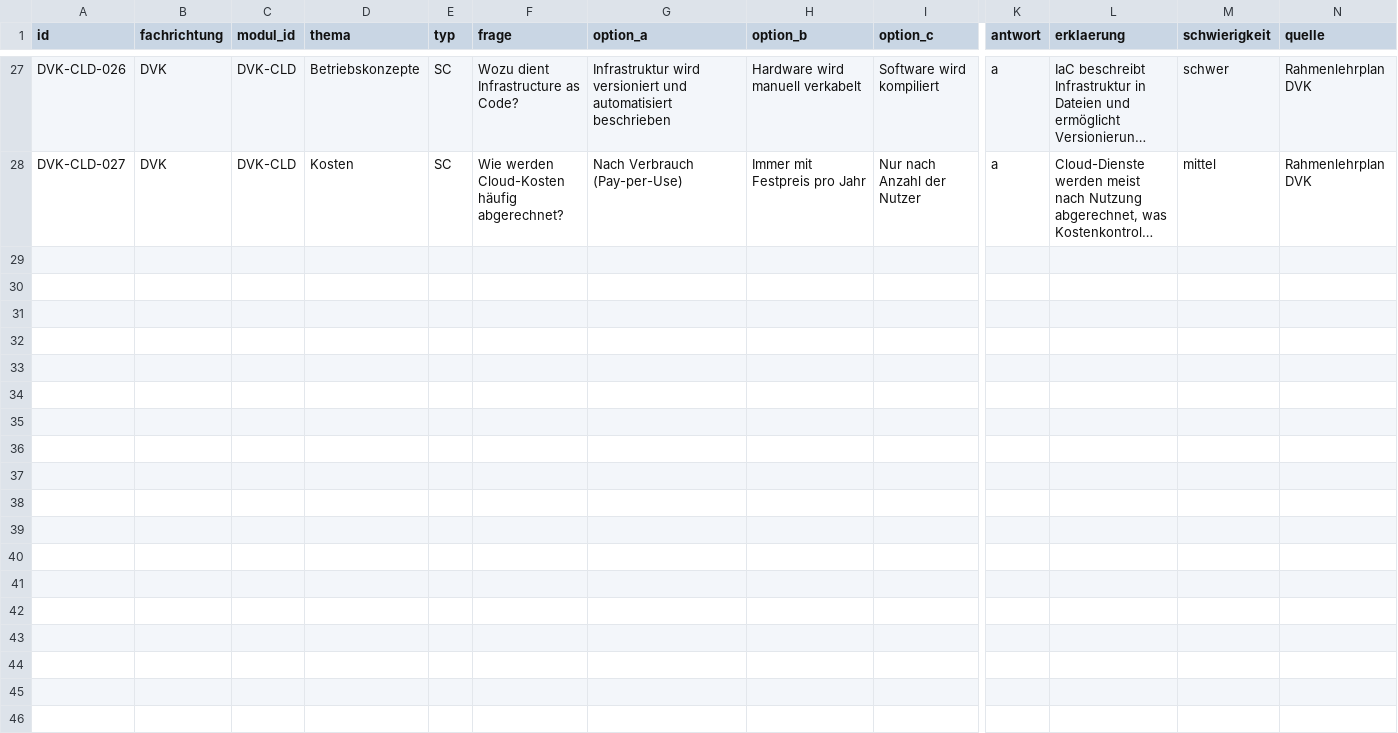
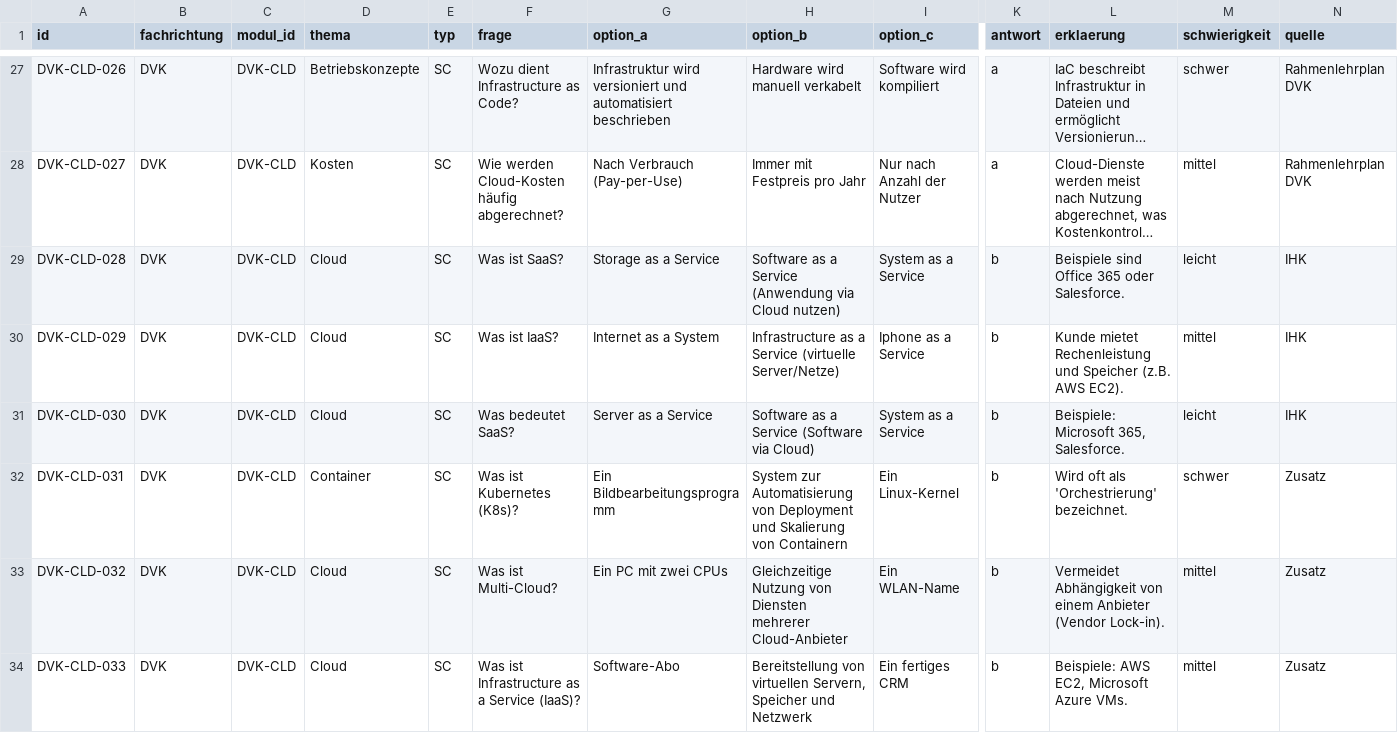
Before and after one commit to CharlyCheese/AzubiPrep, a CSV file: content/questions/DVK-CLD.csv, drawn as a sheet; only a part is shown, gaps mark what is left out; long unchanged cells end in …; rows hold the shown columns only; the diff names each change by its address in the sheet, - before the commit and + after, or states it on an @@ line.

Commit message:
Fragenkatalog-Import (500 → 1623 Fragen), Autor-Kennzeichnung, Installer-Rebuild & Screenshot-Fix
## Fragenkatalog-Import
- Zusätzlichen Fragenkatalog (1720 Rohfragen) bereinigt: Encoding-Fix,
  2 kaputte CSV-Zeilen repariert, 687 exakte Duplikate entfernt, 7
  Überschneidungen mit Bestand rausgefiltert → 1033 neue, geprüfte Fragen
- Fachlich einsortiert auf bestehende Module (FISI-NET, FISI-SEC, FISI-BET,
  FIAE-DB, FIAE-PRG, FIAE-SWE, FIAE-TST, DPA-DB, DVK-CLD, WISO, PM) sowie
  ein neues fachrichtungsübergreifendes Modul **HARDWARE** (219 Fragen)
- Validiert gegen die echte Backend-Ladelogik: 0 Warnungen
- Gesamtbestand: 500 → **1623 Fragen**, 18 → **19 Module**

## Autor-Kennzeichnung
- LICENSE: Copyright-Zeile inkl. GitHub-Handle ergänzt
- README: neuer Autoren-Abschnitt, Lizenz-Hinweis präzisiert

## Desktop / Installer
- Build-Output von `desktop/dist` nach `Installer/` verschoben (sichtbarer)
- Installer neu gebaut (enthält jetzt aktuelles UI-Redesign + neue Fragen)
- Real installiert und getestet: läuft einwandfrei

## Sonstiges
- README-Screenshots aktualisiert und tatsächlich auf den neuesten Stand
  gebracht (vorher zeigte das Repo noch alte Bilddateien trotz korrekter
  Referenzen)

Keine Breaking Changes.

```diff
--- a/content/questions/DVK-CLD.csv
+++ b/content/questions/DVK-CLD.csv
+row 29: DVK-CLD-028 | DVK | DVK-CLD | Cloud | SC | Was ist SaaS? | Storage as a Service | Software as a Service (Anwendung via Cloud nutzen) | System as a Service | b | Beispiele sind Office 365 oder Salesforce. | leicht | IHK
+row 30: DVK-CLD-029 | DVK | DVK-CLD | Cloud | SC | Was ist IaaS? | Internet as a System | Infrastructure as a Service (virtuelle Server/Netze) | Iphone as a Service | b | Kunde mietet Rechenleistung und Speicher (z.B. AWS EC2). | mittel | IHK
+row 31: DVK-CLD-030 | DVK | DVK-CLD | Cloud | SC | Was bedeutet SaaS? | Server as a Service | Software as a Service (Software via Cloud) | System as a Service | b | Beispiele: Microsoft 365, Salesforce. | leicht | IHK
+row 32: DVK-CLD-031 | DVK | DVK-CLD | Container | SC | Was ist Kubernetes (K8s)? | Ein Bildbearbeitungsprogramm | System zur Automatisierung von Deployment und Skalierung von Containern | Ein Linux-Kernel | b | Wird oft als 'Orchestrierung' bezeichnet. | schwer | Zusatz
+row 33: DVK-CLD-032 | DVK | DVK-CLD | Cloud | SC | Was ist Multi-Cloud? | Ein PC mit zwei CPUs | Gleichzeitige Nutzung von Diensten mehrerer Cloud-Anbieter | Ein WLAN-Name | b | Vermeidet Abhängigkeit von einem Anbieter (Vendor Lock-in). | mittel | Zusatz
+row 34: DVK-CLD-033 | DVK | DVK-CLD | Cloud | SC | Was ist Infrastructure as a Service (IaaS)? | Software-Abo | Bereitstellung von virtuellen Servern, Speicher und Netzwerk | Ein fertiges CRM | b | Beispiele: AWS EC2, Microsoft Azure VMs. | mittel | Zusatz
```
Also changed, not shown: content/modules.csv, content/questions/FIAE-SWE.csv, 29 other files.
